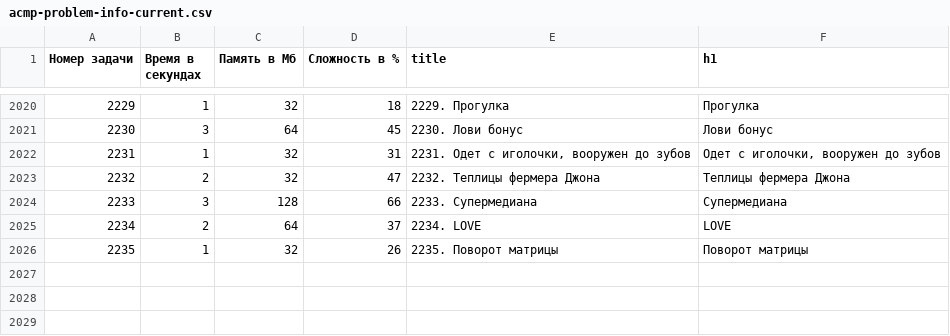
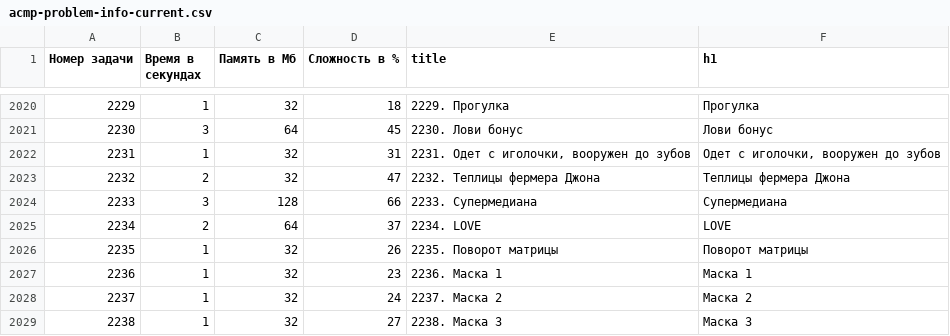
Before and after one commit to BorisMenshikov/acmp-problem-complexity-data, a CSV file: acmp-problem-info-current.csv, drawn as a sheet; only a part is shown, gaps mark what is left out; the diff names each change by its address in the sheet, - before the commit and + after, or states it on an @@ line.

```diff
--- a/acmp-problem-info-current.csv
+++ b/acmp-problem-info-current.csv
+row 2027: 2236 | 1 | 32 | 23 | 2236. Маска 1 | Маска 1
+row 2028: 2237 | 1 | 32 | 24 | 2237. Маска 2 | Маска 2
+row 2029: 2238 | 1 | 32 | 27 | 2238. Маска 3 | Маска 3
```
Also changed, not shown: acmp-problem-complexity-current.csv, 1 other file.
